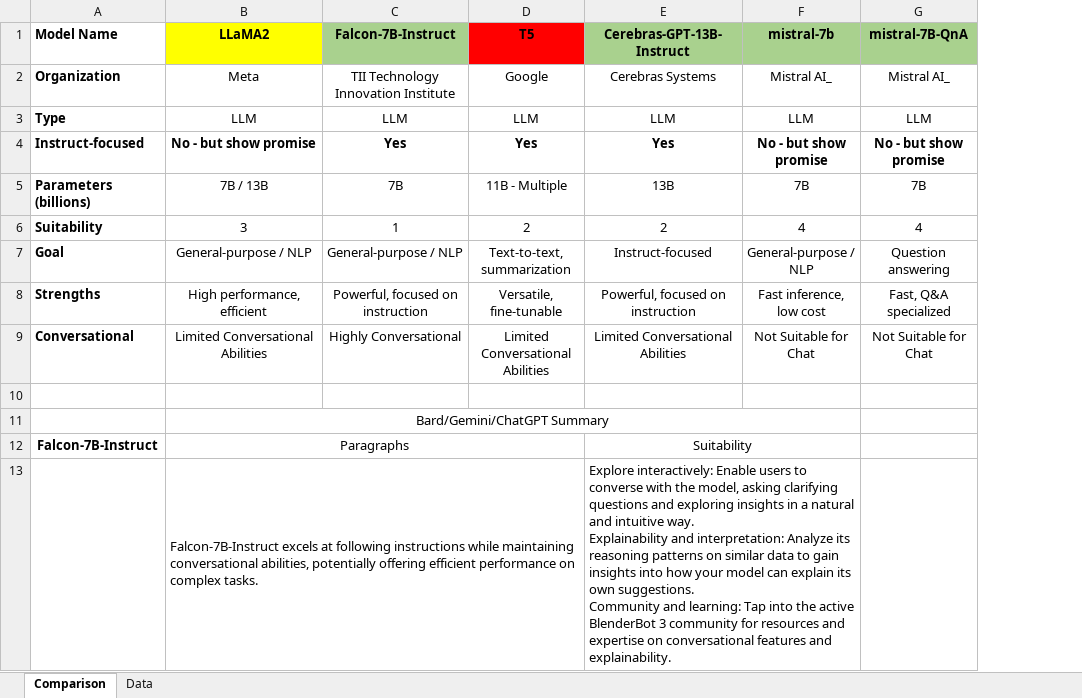
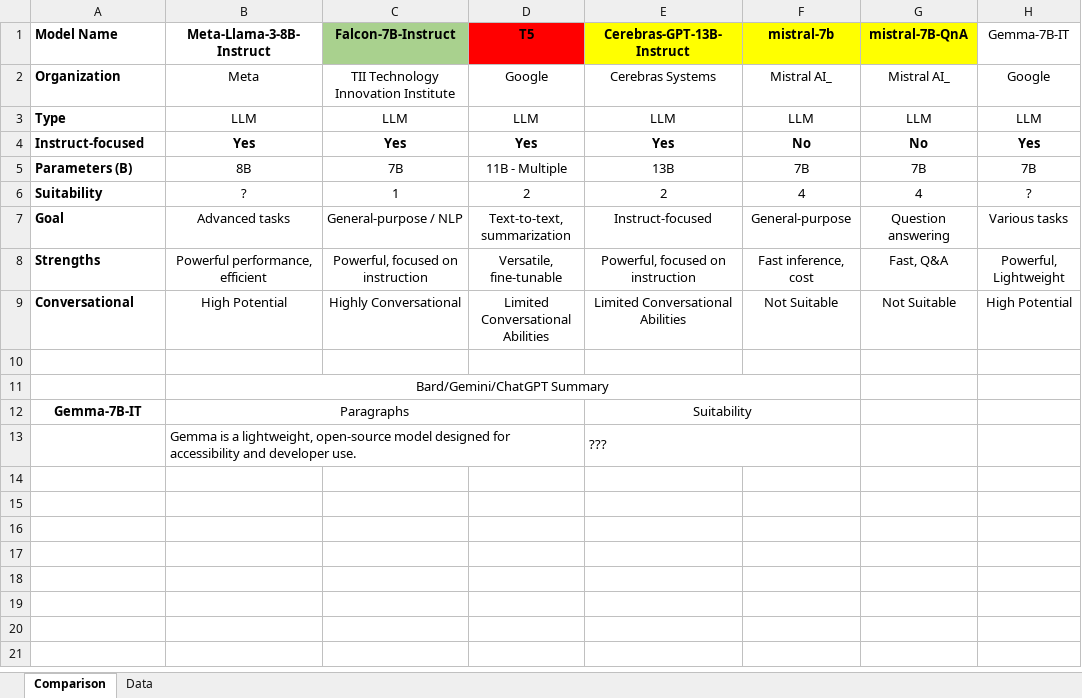
Before and after one commit to LidorPrototype/Analyzing-Simulations-Data-using-Prompt-Engineering, an Excel workbook: Research Related/Models Comparison.xlsx, sheet Comparison, drawn as a sheet; values as stored, in another font and other column widths than the file's, no borders; removed rows and columns are numbered as before the commit, all else as after; ↵ is a line break in a cell; the diff names each change by its address in the sheet, - before the commit and + after, or states it on an @@ line.

Commit message:
Research Update - Models Gemma + Llama3

```diff
--- a/Research Related/Models Comparison.xlsx (sheet Comparison)
+++ b/Research Related/Models Comparison.xlsx (sheet Comparison)
+column H (Gemma-7B-IT), rows 2-9: Google | LLM | Yes | 7B | ? | Various tasks | Powerful, Lightweight | High Potential
-B1: LLaMA2
+B1: Meta-Llama-3-8B-Instruct
-B1 fill: #FFFF00
+B1 fill: none
-E1:G1 fill: #A9D18E
+E1:G1 fill: #FFFF00
-B4 (Meta-Llama-3-8B-Instruct): No - but show promise
+B4 (Meta-Llama-3-8B-Instruct): Yes
-F4 (mistral-7b): No - but show promise
+F4 (mistral-7b): No
-G4 (mistral-7B-QnA): No - but show promise
+G4 (mistral-7B-QnA): No
-A5 (Model Name): Parameters (billions)
+A5 (Model Name): Parameters (B)
-B5 (Meta-Llama-3-8B-Instruct): 7B / 13B
+B5 (Meta-Llama-3-8B-Instruct): 8B
-B6 (Meta-Llama-3-8B-Instruct): 3
+B6 (Meta-Llama-3-8B-Instruct): ?
-B7 (Meta-Llama-3-8B-Instruct): General-purpose / NLP
+B7 (Meta-Llama-3-8B-Instruct): Advanced tasks
-F7 (mistral-7b): General-purpose / NLP
+F7 (mistral-7b): General-purpose
-B8 (Meta-Llama-3-8B-Instruct): High performance, efficient
+B8 (Meta-Llama-3-8B-Instruct): Powerful performance, efficient
-F8 (mistral-7b): Fast inference, low cost
+F8 (mistral-7b): Fast inference, cost
-G8 (mistral-7B-QnA): Fast, Q&A specialized
+G8 (mistral-7B-QnA): Fast, Q&A
-B9 (Meta-Llama-3-8B-Instruct): Limited Conversational Abilities
+B9 (Meta-Llama-3-8B-Instruct): High Potential
-F9 (mistral-7b): Not Suitable for Chat
+F9 (mistral-7b): Not Suitable
-G9 (mistral-7B-QnA): Not Suitable for Chat
+G9 (mistral-7B-QnA): Not Suitable
-A12 (Model Name): Falcon-7B-Instruct
+A12 (Model Name): Gemma-7B-IT
-row 13:  | Falcon-7B-Instruct excels at following instructions while maintaining conversational abilities, potentially offering efficient performance on complex tasks. |  |  | Explore interactively: Enable users to converse with the model, asking clarifying questions and exploring insights in a natural and intuitive way. ↵ Explainability and interpretation: Analyze its reasoning patterns on similar data to gain insights into how your model can explain its own suggestions. ↵ Community and learning: Tap into the active BlenderBot 3 community for resources and expertise on conversational features and explainability.
+row 13:  | Gemma is a lightweight, open-source model designed for accessibility and developer use. |  |  | ???
```
Also changed, not shown: sheet Data, TODO.xlsm, 1 other file.
